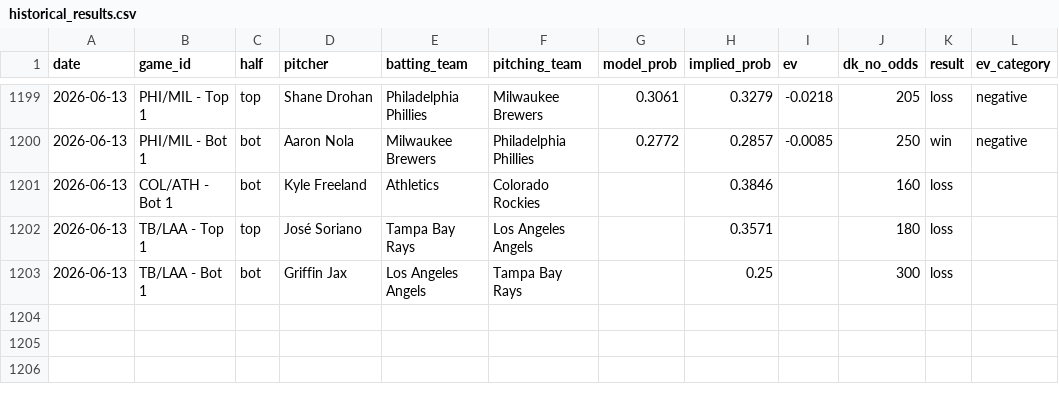
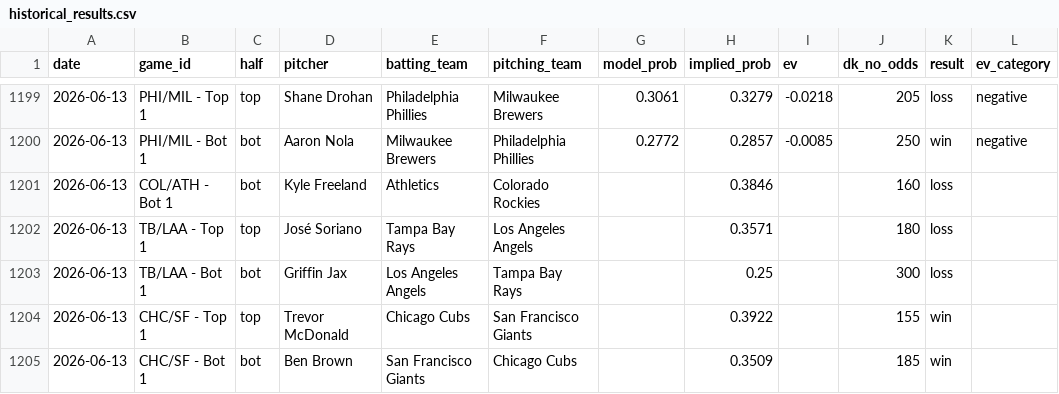
Before and after one commit to austinlmcconnell/mlb-nsfi-model, a CSV file: historical_results.csv, drawn as a sheet; only a part is shown, gaps mark what is left out.

```diff
--- a/historical_results.csv
+++ b/historical_results.csv
@@ -1203 +1203,3 @@ date,game_id,half,pitcher,batting_team,pitching_team,model_prob,implied_prob,ev,
 2026-06-13,TB/LAA - Bot 1,bot,Griffin Jax,Los Angeles Angels,Tampa Bay Rays,,0.25,,300,loss,
+2026-06-13,CHC/SF - Top 1,top,Trevor McDonald,Chicago Cubs,San Francisco Giants,,0.3922,,155,win,
+2026-06-13,CHC/SF - Bot 1,bot,Ben Brown,San Francisco Giants,Chicago Cubs,,0.3509,,185,win,
```
Also changed, not shown: 1 other file.
